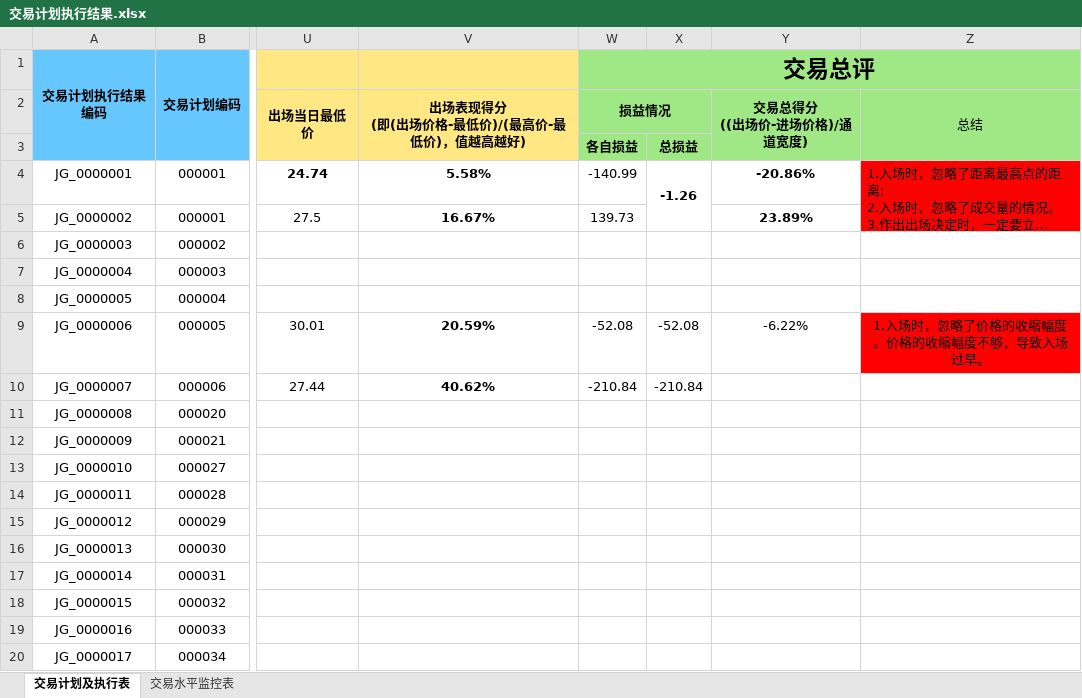
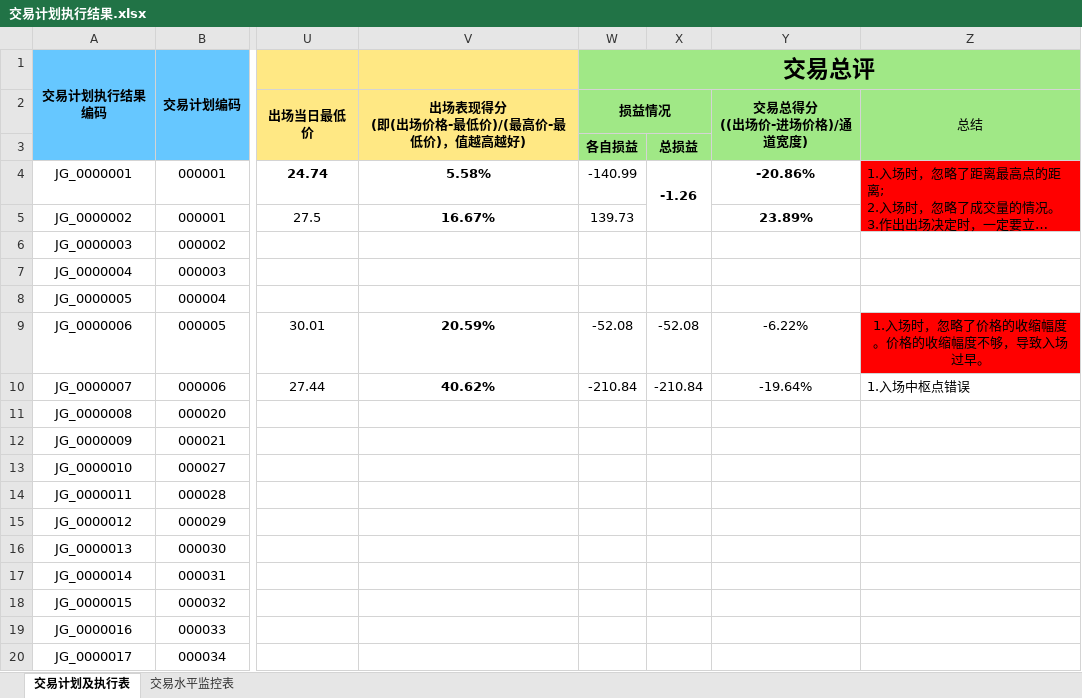
Before and after one commit to leaves-27/life, an Excel workbook: 我的创作/股票/技术投资/SEAP交易系统/交易计划执行结果.xlsx, sheet 交易计划及执行表, drawn as a sheet; only a part is shown, gaps mark what is left out; long unchanged cells end in …; values as stored, in another font and other column widths than the file's, no borders; the diff names each change by its address in the sheet, - before the commit and + after, or states it on an @@ line.

Commit message:
11

```diff
--- a/我的创作/股票/技术投资/SEAP交易系统/交易计划执行结果.xlsx (sheet 交易计划及执行表)
+++ b/我的创作/股票/技术投资/SEAP交易系统/交易计划执行结果.xlsx (sheet 交易计划及执行表)
-Y10 (交易总得分 ((出场价-进场价格)/通道宽度)): (empty)
+Y10 (交易总得分 ((出场价-进场价格)/通道宽度)): -19.64%
-Z10 (总结): (empty)
+Z10 (总结): 1.入场中枢点错误
```
